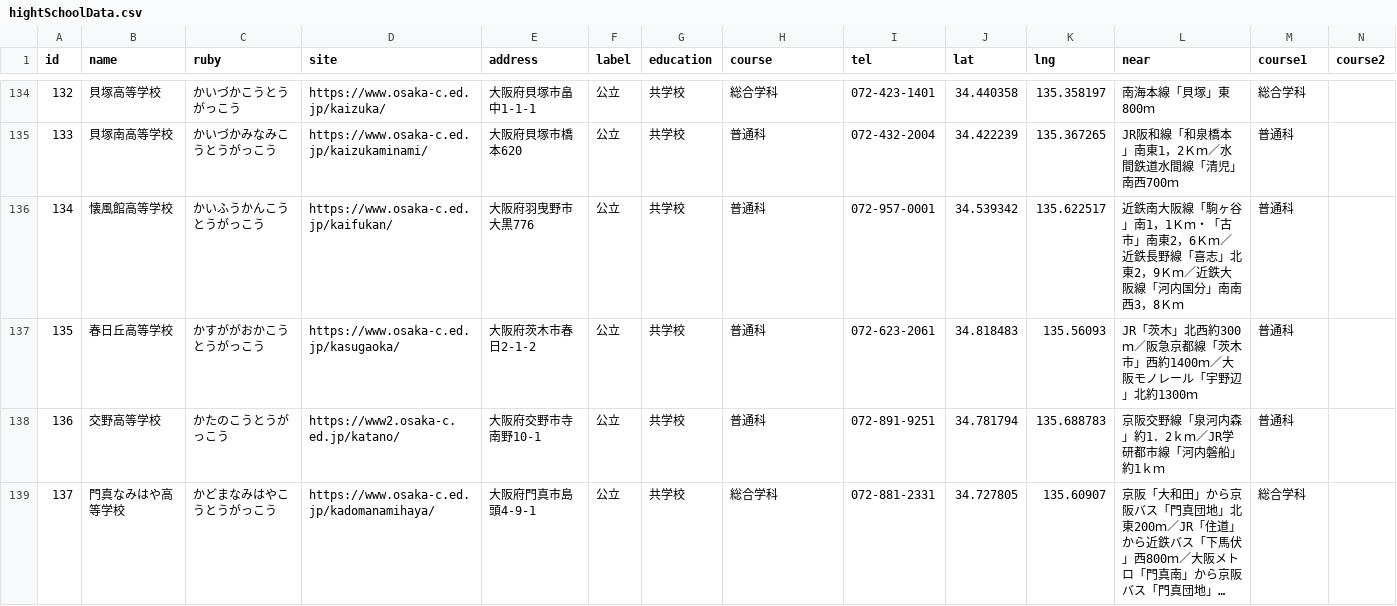
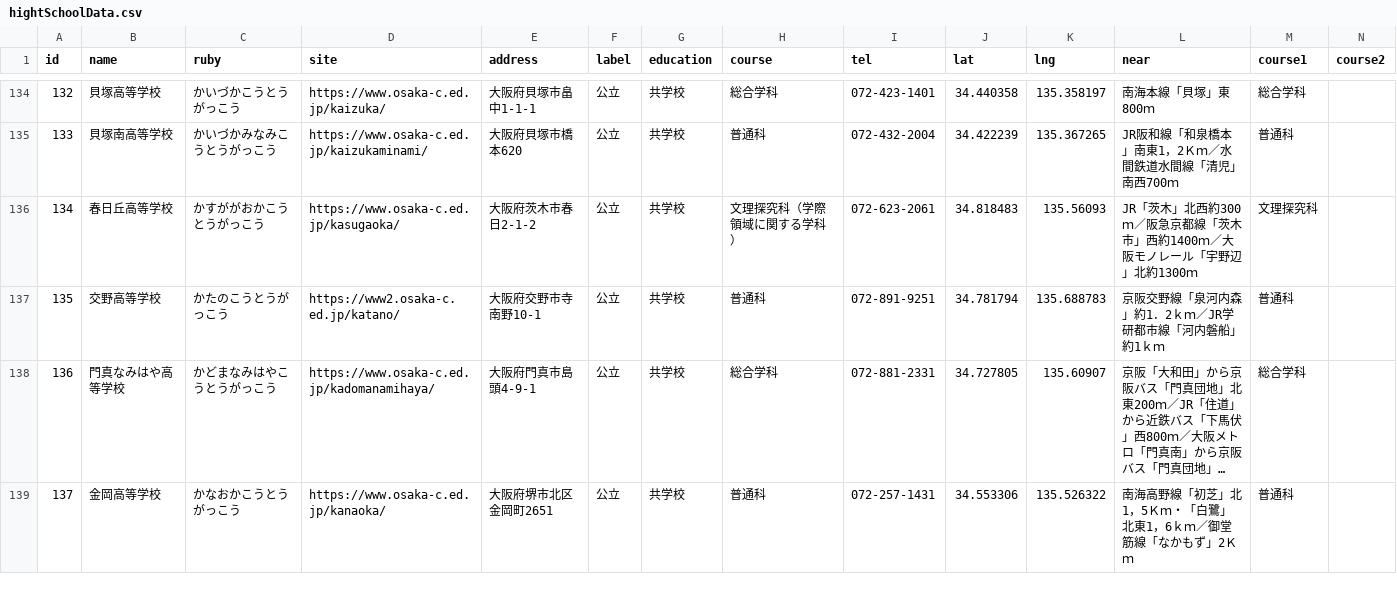
Before and after one commit to drthomas246/OsakaHightSchool, a CSV file: hightSchoolData.csv, drawn as a sheet; only a part is shown, gaps mark what is left out; the shorter side is filled out with more unchanged rows; long unchanged cells end in …; removed rows and columns are numbered as before the commit, all else as after; rows hold the shown columns only; the diff covers the shown part only; the diff names each change by its address in the sheet, - before the commit and + after, or states it on an @@ line.

```diff
--- a/hightSchoolData.csv
+++ b/hightSchoolData.csv
-row 136: 134 | 懐風館高等学校 | かいふうかんこうとうがっこう | https://www.osaka-c.ed.jp/kaifukan/ | 大阪府羽曳野市大黒776 | 公立 | 共学校 | 普通科 | 072-957-0001 | 34.539342 | 135.622517 | 近鉄南大阪線「駒ヶ谷」南1，1Ｋｍ・「古市」南東2，6Ｋｍ／近鉄長野線「喜志」北東2，9Ｋｍ／近鉄大阪線「河内国分」南南西3，8Ｋｍ | 普通科
@@ column A (id) renumbered from row 136 down @@
-H136 (course): 普通科
+H136 (course): 文理探究科（学際領域に関する学科）
-M136 (course1): 普通科
+M136 (course1): 文理探究科
```
Also changed, not shown: 1 removed row and 2 edited cells elsewhere in this file, 8 other files.
